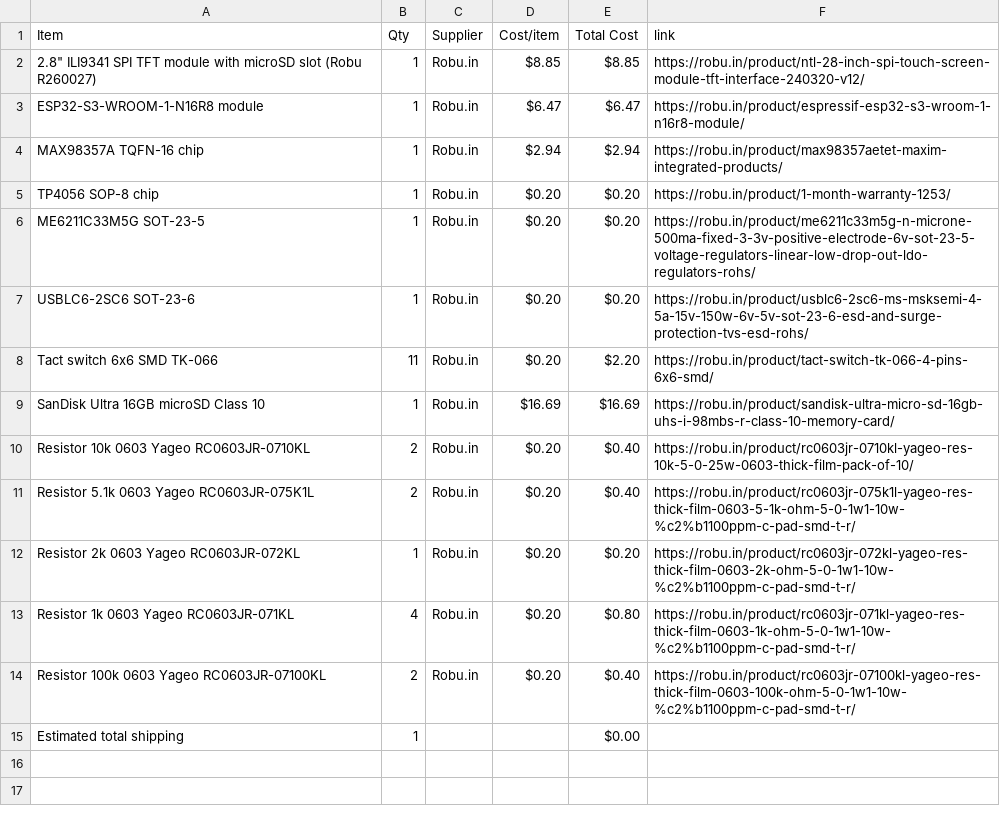
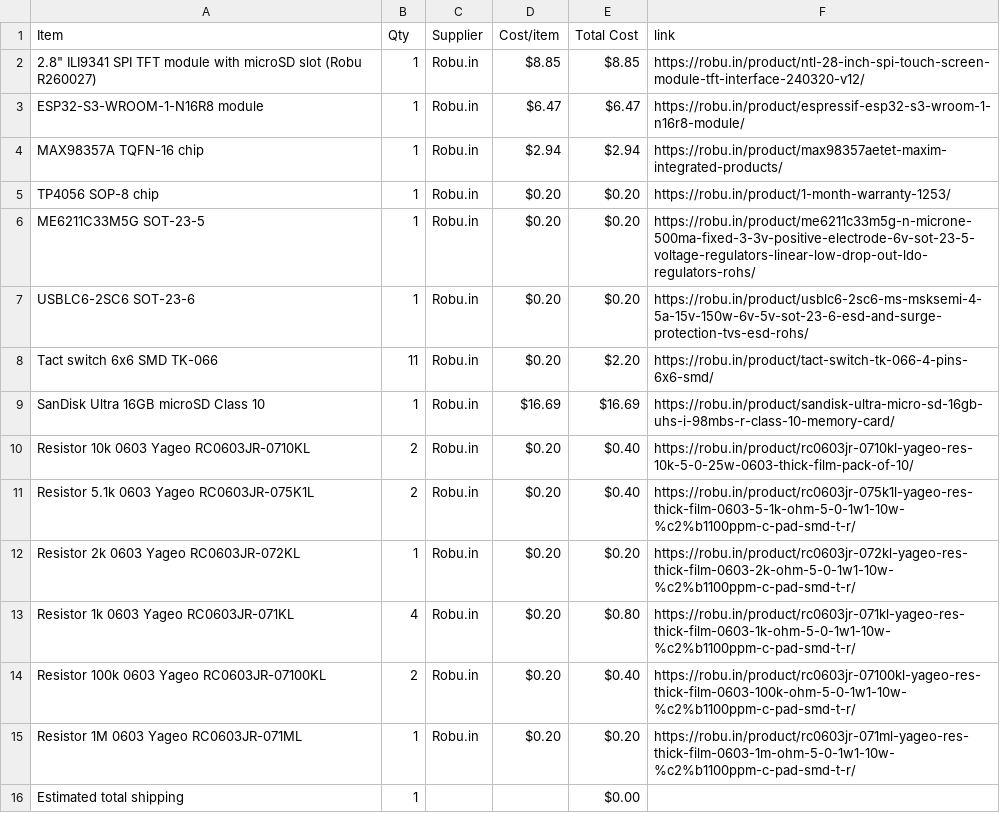
Before and after one commit to rafay-069/retro-controller-, a CSV file: BOM.csv, drawn as a sheet.

Commit message:
Sync rafay game controller from Half Life

```diff
--- a/BOM.csv
+++ b/BOM.csv
@@ -14,2 +14,3 @@ Resistor 1k 0603 Yageo RC0603JR-071KL,4,Robu.in,$0.20,$0.80,https://robu.in/prod
 Resistor 100k 0603 Yageo RC0603JR-07100KL,2,Robu.in,$0.20,$0.40,https://robu.in/product/rc0603jr-07100kl-yageo-res-thick-film-0603-100k-ohm-5-0-1w1-10w-%c2%b1100ppm-c-pad-smd-t-r/
+Resistor 1M 0603 Yageo RC0603JR-071ML,1,Robu.in,$0.20,$0.20,https://robu.in/product/rc0603jr-071ml-yageo-res-thick-film-0603-1m-ohm-5-0-1w1-10w-%c2%b1100ppm-c-pad-smd-t-r/
 Estimated total shipping,1,,,$0.00,
```
